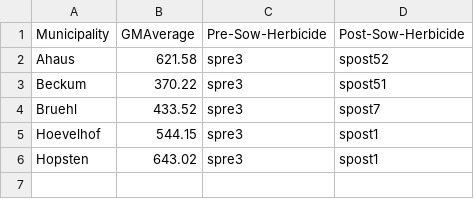
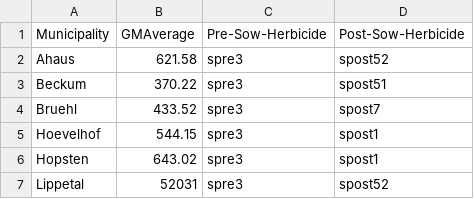
Before and after one commit to AECP-ETHZ/FARMIND, a CSV file: Grossmargin_P4,00.csv, drawn as a sheet; the diff names each change by its address in the sheet, - before the commit and + after, or states it on an @@ line.

```diff
--- a/Grossmargin_P4,00.csv
+++ b/Grossmargin_P4,00.csv
+row 7: Lippetal | 52031 | spre3 | spost52
```
Also changed, not shown: data/Grossmargin_P4,00.csv, data/farm_data.csv, 6 other files.
